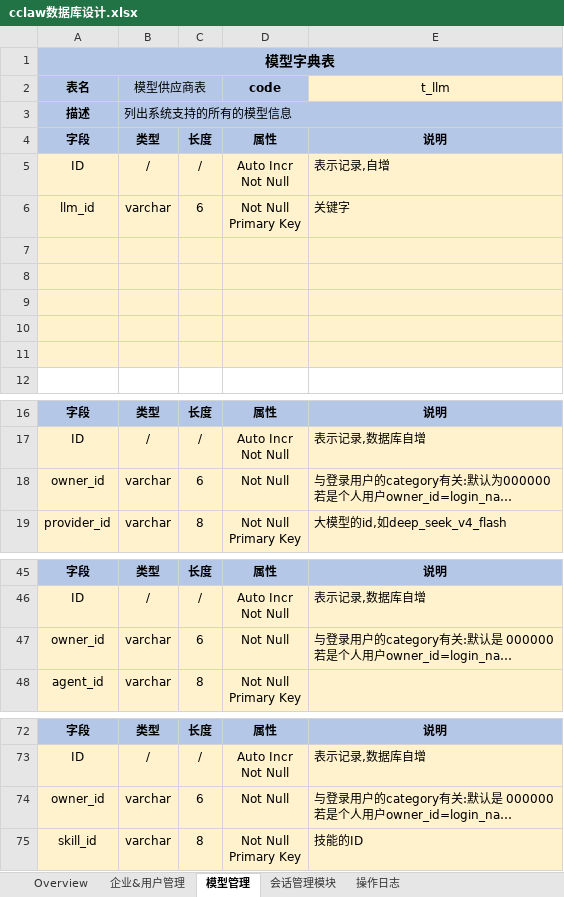
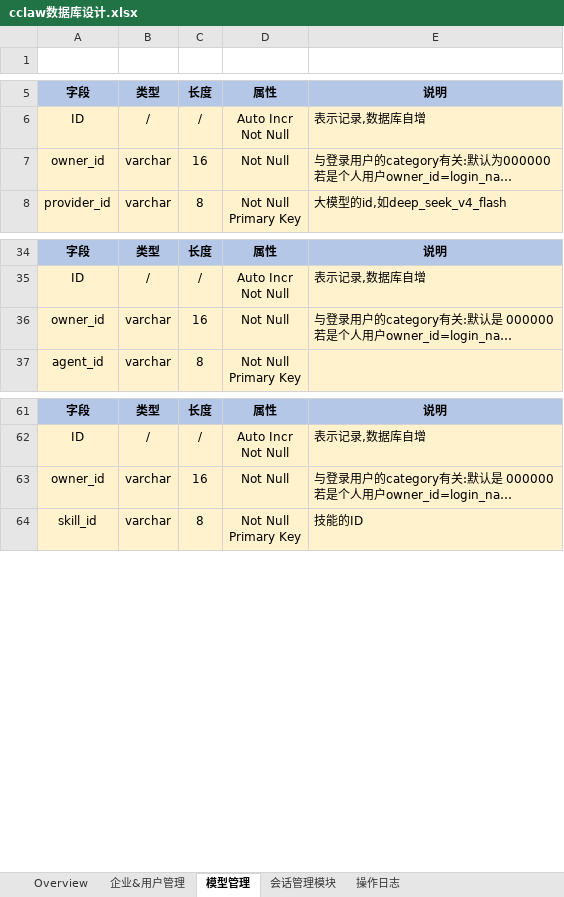
Before and after one commit to frank362181/CClaw, an Excel workbook: document/cclaw数据库设计.xlsx, sheet 模型管理, drawn as a sheet; only a part is shown, gaps mark what is left out; long unchanged cells end in …; values as stored, in another font and other column widths than the file's, no borders; removed rows and columns are numbered as before the commit, all else as after; ↵ is a line break in a cell; the diff names each change by its address in the sheet, - before the commit and + after, or states it on an @@ line.

```diff
--- a/document/cclaw数据库设计.xlsx (sheet 模型管理)
+++ b/document/cclaw数据库设计.xlsx (sheet 模型管理)
-row 1: 模型字典表
-row 2: 表名 | 模型供应商表 |  | code | t_llm
-row 3: 描述 | 列出系统支持的所有的模型信息
-row 4: 字段 | 类型 | 长度 | 属性 | 说明
-row 5: ID | / | / | Auto Incr ↵ Not Null | 表示记录,自增
-row 6: llm_id | varchar | 6 | Not Null ↵ Primary Key | 关键字
-row 7: (empty)
-row 8: (empty)
-row 9: (empty)
-row 10: (empty)
-row 11: (empty)
-C7: 6
+C7: 16
-C36: 6
+C36: 16
-C63: 6
+C63: 16
```
Also changed, not shown: 13 other files.
